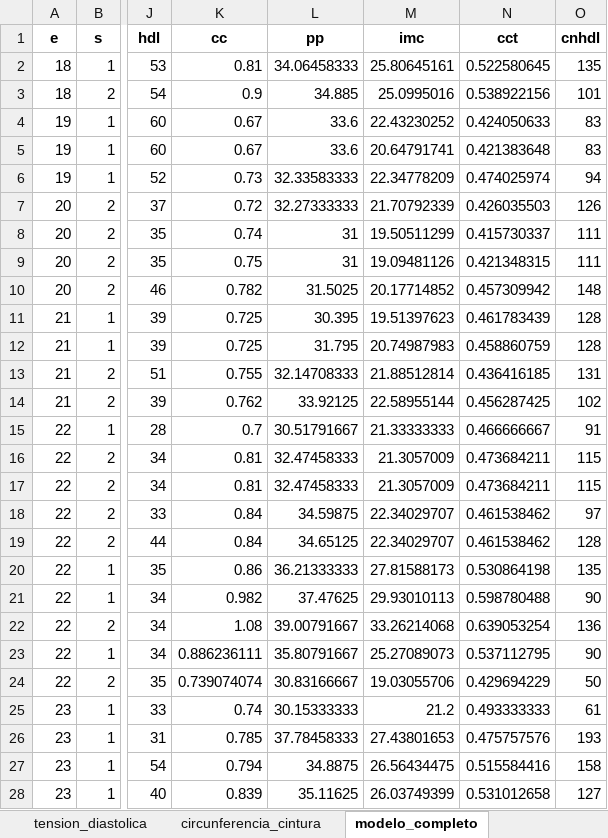
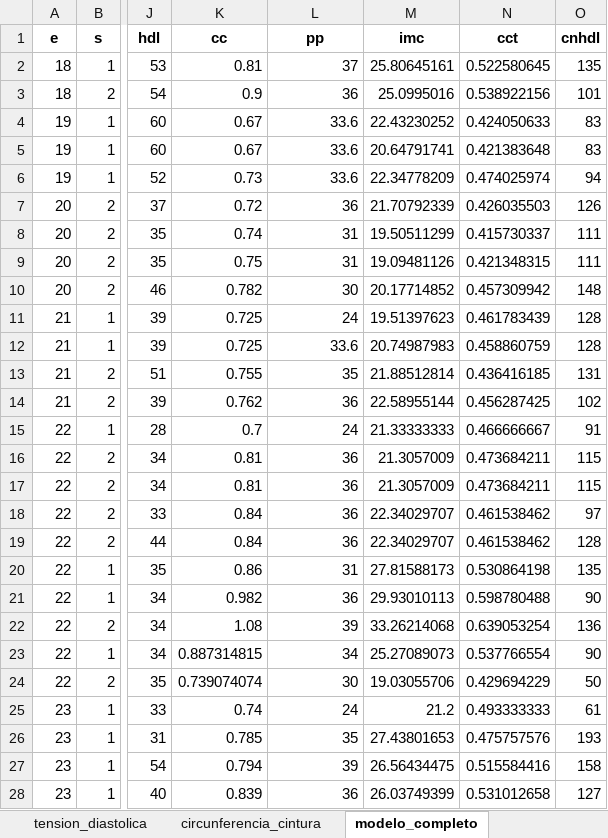
Before and after one commit to paco-da/utilidad_clinica_ml, an Excel workbook: datos.xlsx, sheet modelo_completo, drawn as a sheet; only a part is shown, gaps mark what is left out; values as stored, in another font and other column widths than the file's, no borders; the diff covers the shown part only; the diff names each change by its address in the sheet, - before the commit and + after, or states it on an @@ line.

```diff
--- a/datos.xlsx (sheet modelo_completo)
+++ b/datos.xlsx (sheet modelo_completo)
-L2 (pp): 34.06458333
+L2 (pp): 37
-L3 (pp): 34.885
+L3 (pp): 36
-L6 (pp): 32.33583333
+L6 (pp): 33.6
-L7 (pp): 32.27333333
+L7 (pp): 36
-L10 (pp): 31.5025
+L10 (pp): 30
-L11 (pp): 30.395
+L11 (pp): 24
-L12 (pp): 31.795
+L12 (pp): 33.6
-L13 (pp): 32.14708333
+L13 (pp): 35
-L14 (pp): 33.92125
+L14 (pp): 36
-L15 (pp): 30.51791667
+L15 (pp): 24
-L16:L17 (pp): 32.47458333
+L16:L17 (pp): 36
-L18 (pp): 34.59875
+L18 (pp): 36
-L19 (pp): 34.65125
+L19 (pp): 36
-L20 (pp): 36.21333333
+L20 (pp): 31
-L21 (pp): 37.47625
+L21 (pp): 36
-L22 (pp): 39.00791667
+L22 (pp): 39
-K23 (cc): 0.886236111
+K23 (cc): 0.887314815
-L23 (pp): 35.80791667
+L23 (pp): 34
-N23 (cct): 0.537112795
+N23 (cct): 0.537766554
-L24 (pp): 30.83166667
+L24 (pp): 30
-L25 (pp): 30.15333333
+L25 (pp): 24
-L26 (pp): 37.78458333
+L26 (pp): 35
-L27 (pp): 34.8875
+L27 (pp): 39
-L28 (pp): 35.11625
+L28 (pp): 36
```
Also changed, not shown: 665 edited cells elsewhere in this sheet, sheet circunferencia_cintura, sheet tension_sistolica, sheet tension_diastolica, 1 other file.
